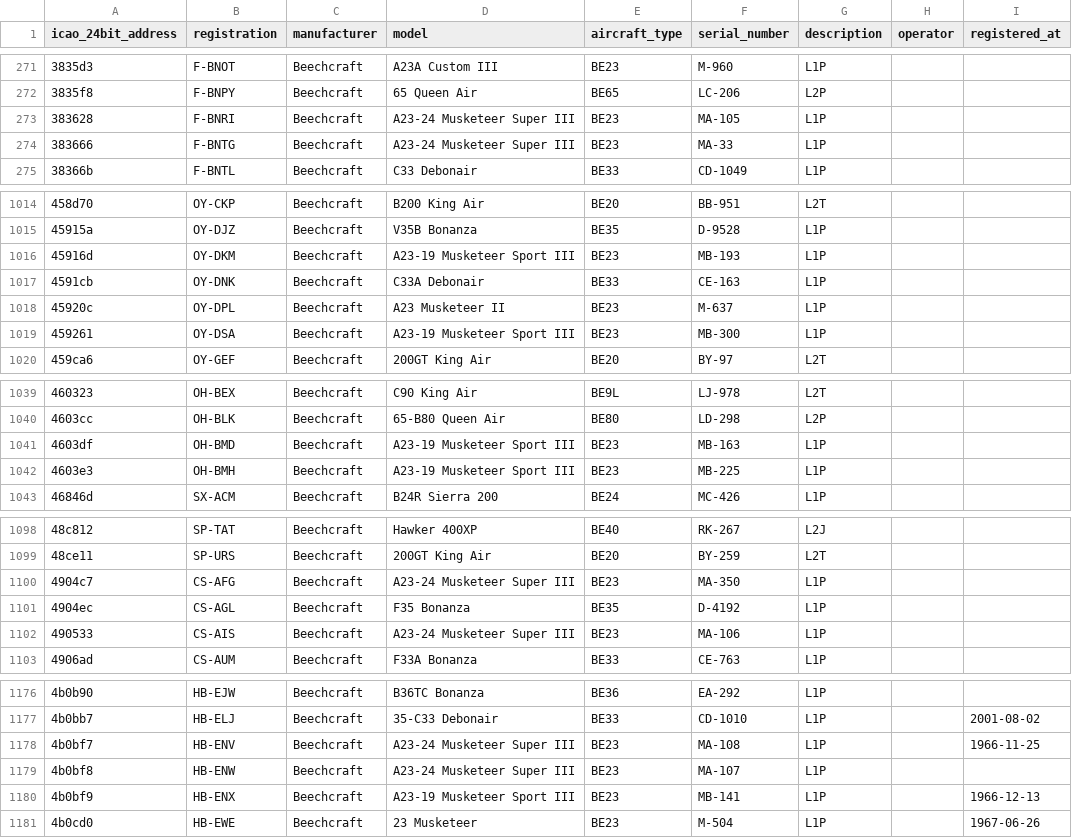
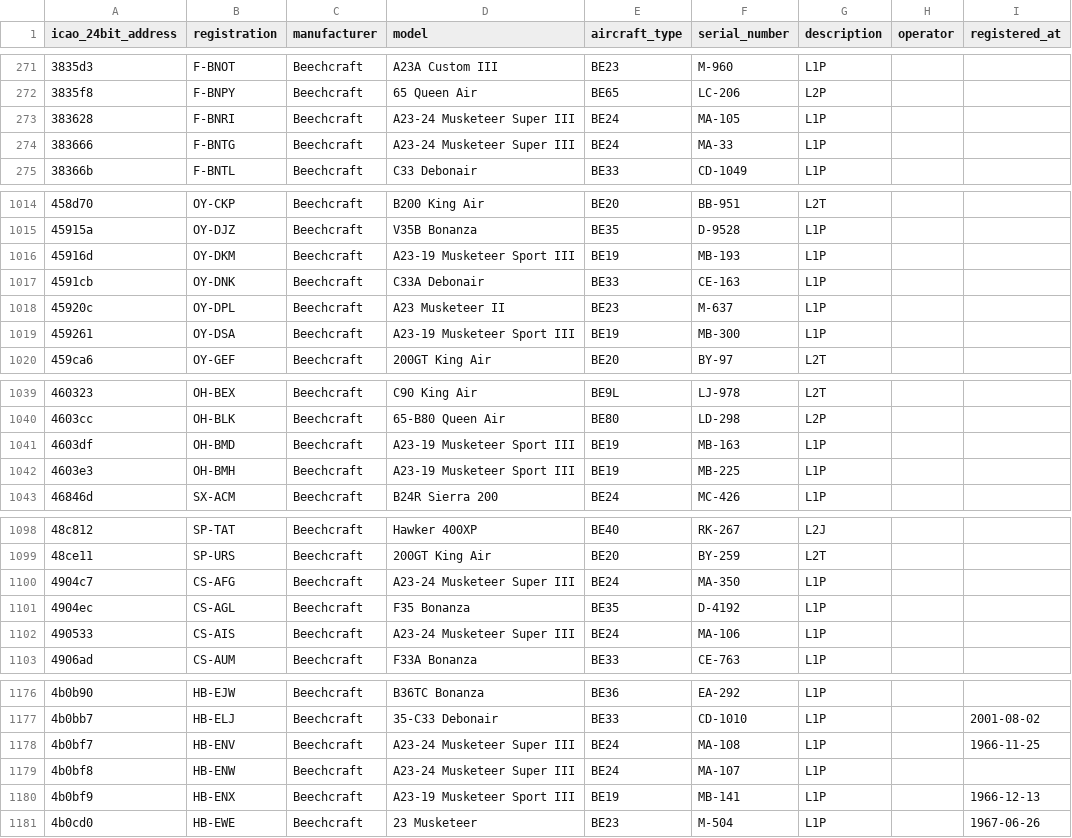
Before and after one commit to jbroutier/whatisflying-db, a CSV file: data/aircraft/beechcraft.csv, drawn as a sheet; only a part is shown, gaps mark what is left out; the diff covers the shown part only; the diff names each change by its address in the sheet, - before the commit and + after, or states it on an @@ line.

Commit message:
Fix Beechcraft BE19/BE24 aircraft ICAO type codes.

```diff
--- a/data/aircraft/beechcraft.csv
+++ b/data/aircraft/beechcraft.csv
-E273:E274 (aircraft_type): BE23
+E273:E274 (aircraft_type): BE24
-E1016 (aircraft_type): BE23
+E1016 (aircraft_type): BE19
-E1019 (aircraft_type): BE23
+E1019 (aircraft_type): BE19
-E1041:E1042 (aircraft_type): BE23
+E1041:E1042 (aircraft_type): BE19
-E1100 (aircraft_type): BE23
+E1100 (aircraft_type): BE24
-E1102 (aircraft_type): BE23
+E1102 (aircraft_type): BE24
-E1178:E1179 (aircraft_type): BE23
+E1178:E1179 (aircraft_type): BE24
-E1180 (aircraft_type): BE23
+E1180 (aircraft_type): BE19
```
Also changed, not shown: 11 edited cells elsewhere in this file.
